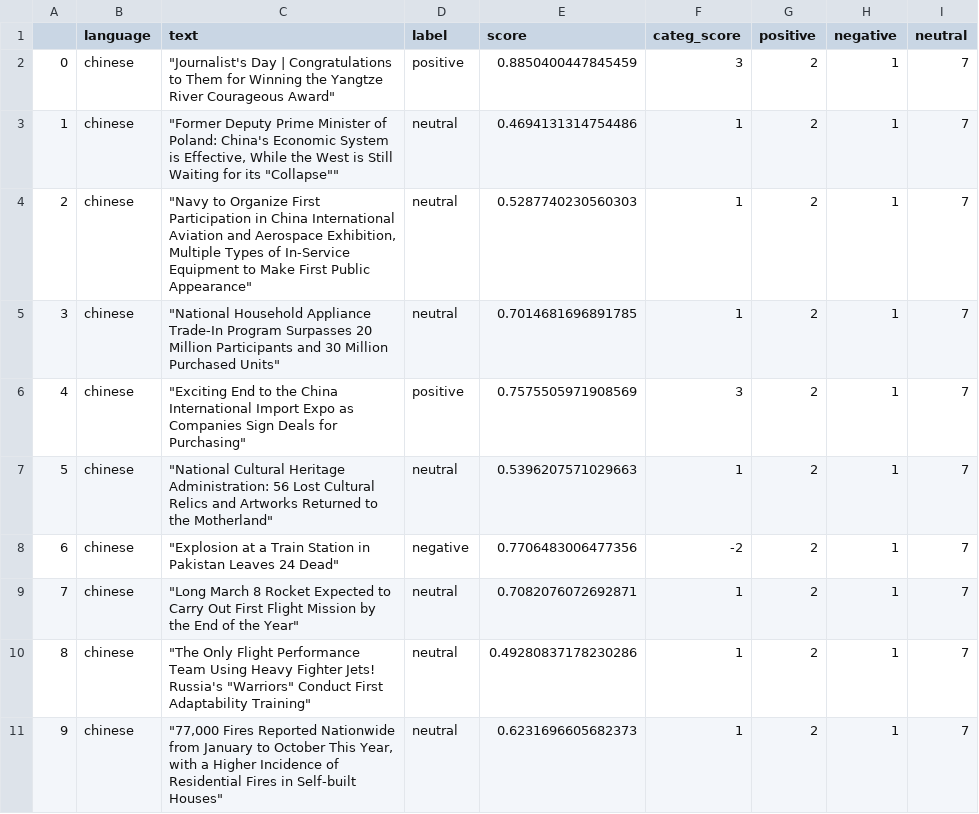
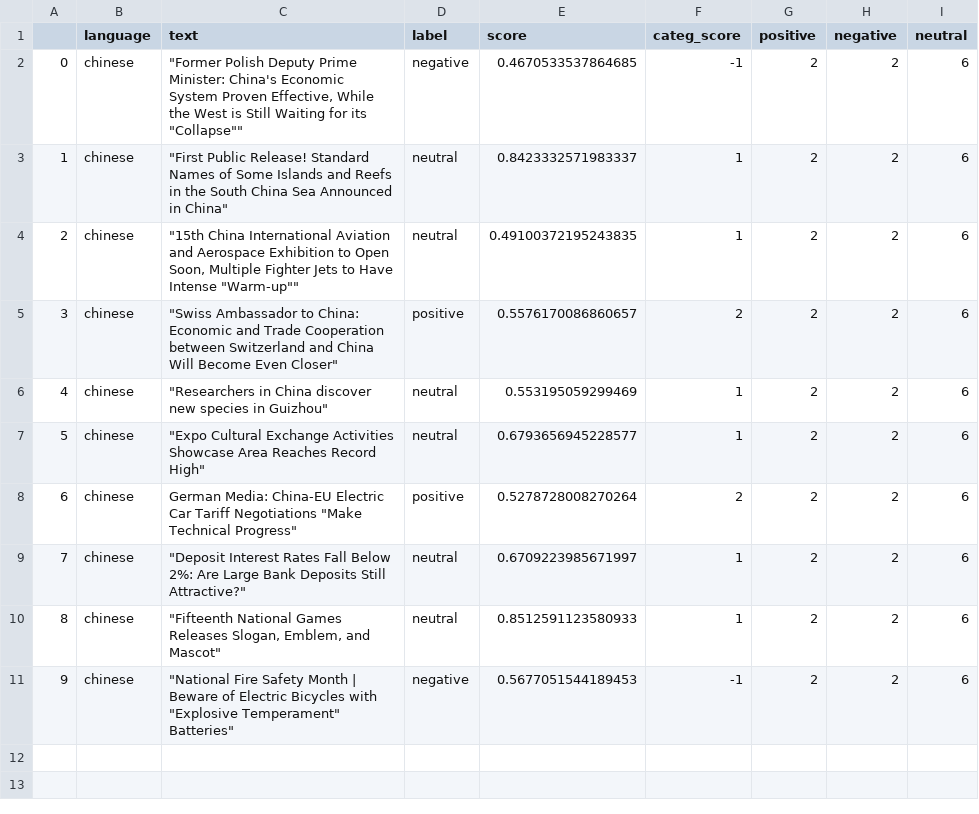
Before and after one commit to mfhan/translatenews, a CSV file: chinese.csv, drawn as a sheet.

```diff
--- a/chinese.csv
+++ b/chinese.csv
@@ -1,11 +1,11 @@
 ,language,text,label,score,categ_score,positive,negative,neutral
-0,chinese,"""Journalist's Day | Congratulations to Them for Winning the Yangtze River Courageous Award""",positive,0.8850400447845459,3,2,1,7
-1,chinese,"""Former Deputy Prime Minister of Poland: China's Economic System is Effective, While the West is Still Waiting for its ""Collapse""""",neutral,0.4694131314754486,1,2,1,7
-2,chinese,"""Navy to Organize First Participation in China International Aviation and Aerospace Exhibition, Multiple Types of In-Service Equipment to Make First Public Appearance""",neutral,0.5287740230560303,1,2,1,7
-3,chinese,"""National Household Appliance Trade-In Program Surpasses 20 Million Participants and 30 Million Purchased Units""",neutral,0.7014681696891785,1,2,1,7
-4,chinese,"""Exciting End to the China International Import Expo as Companies Sign Deals for Purchasing""",positive,0.7575505971908569,3,2,1,7
-5,chinese,"""National Cultural Heritage Administration: 56 Lost Cultural Relics and Artworks Returned to the Motherland""",neutral,0.5396207571029663,1,2,1,7
-6,chinese,"""Explosion at a Train Station in Pakistan Leaves 24 Dead""",negative,0.7706483006477356,-2,2,1,7
-7,chinese,"""Long March 8 Rocket Expected to Carry Out First Flight Mission by the End of the Year""",neutral,0.7082076072692871,1,2,1,7
-8,chinese,"""The Only Flight Performance Team Using Heavy Fighter Jets! Russia's ""Warriors"" Conduct First Adaptability Training""",neutral,0.49280837178230286,1,2,1,7
-9,chinese,"""77,000 Fires Reported Nationwide from January to October This Year, with a Higher Incidence of Residential Fires in Self-built Houses""",neutral,0.6231696605682373,1,2,1,7
+0,chinese,"""Former Polish Deputy Prime Minister: China's Economic System Proven Effective, While the West is Still Waiting for its ""Collapse""""",negative,0.4670533537864685,-1,2,2,6
+1,chinese,"""First Public Release! Standard Names of Some Islands and Reefs in the South China Sea Announced in China""",neutral,0.8423332571983337,1,2,2,6
+2,chinese,"""15th China International Aviation and Aerospace Exhibition to Open Soon, Multiple Fighter Jets to Have Intense ""Warm-up""""",neutral,0.49100372195243835,1,2,2,6
+3,chinese,"""Swiss Ambassador to China: Economic and Trade Cooperation between Switzerland and China Will Become Even Closer""",positive,0.5576170086860657,2,2,2,6
+4,chinese,"""Researchers in China discover new species in Guizhou""",neutral,0.553195059299469,1,2,2,6
+5,chinese,"""Expo Cultural Exchange Activities Showcase Area Reaches Record High""",neutral,0.6793656945228577,1,2,2,6
+6,chinese,"German Media: China-EU Electric Car Tariff Negotiations ""Make Technical Progress""",positive,0.5278728008270264,2,2,2,6
+7,chinese,"""Deposit Interest Rates Fall Below 2%: Are Large Bank Deposits Still Attractive?""",neutral,0.6709223985671997,1,2,2,6
+8,chinese,"""Fifteenth National Games Releases Slogan, Emblem, and Mascot""",neutral,0.8512591123580933,1,2,2,6
+9,chinese,"""National Fire Safety Month | Beware of Electric Bicycles with ""Explosive Temperament"" Batteries""",negative,0.5677051544189453,-1,2,2,6
```
